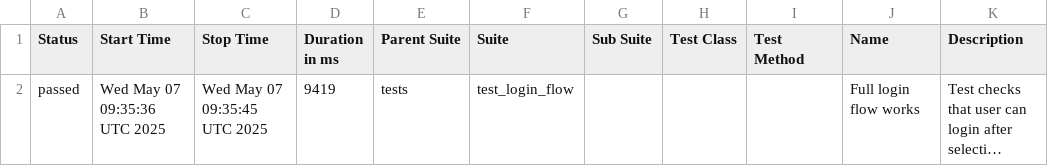
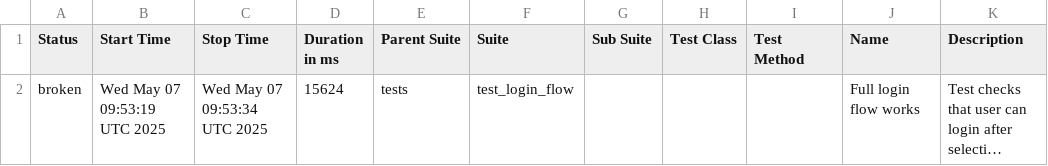
Before and after one commit to evarnavs/demo_ui, a CSV file: data/suites.csv, drawn as a sheet; long unchanged cells end in …; the diff names each change by its address in the sheet, - before the commit and + after, or states it on an @@ line.

```diff
--- a/data/suites.csv
+++ b/data/suites.csv
-A2 (Status): passed
+A2 (Status): broken
-B2 (Start Time): Wed May 07 09:35:36 UTC 2025
+B2 (Start Time): Wed May 07 09:53:19 UTC 2025
-C2 (Stop Time): Wed May 07 09:35:45 UTC 2025
+C2 (Stop Time): Wed May 07 09:53:34 UTC 2025
-D2 (Duration in ms): 9419
+D2 (Duration in ms): 15624
```
Also changed, not shown: 27 other files.
